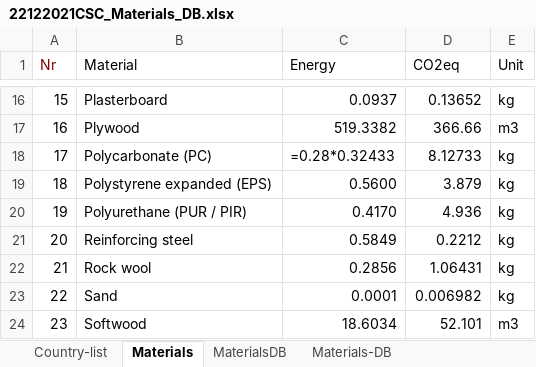
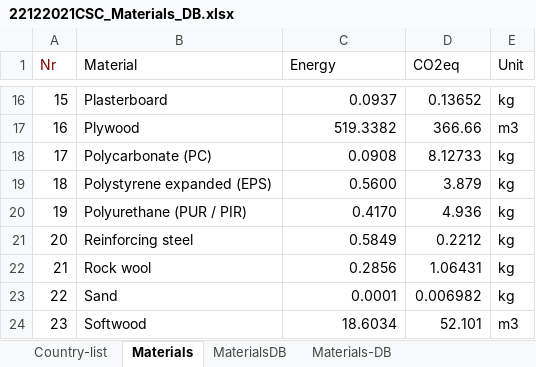
Before and after one commit to AoChem/RA-SustainableConstruction, an Excel workbook: Materials_DB/22122021CSC_Materials_DB.xlsx, sheet Materials, drawn as a sheet; only a part is shown, gaps mark what is left out; values as stored, in another font and other column widths than the file's, no borders; formulas without a stored value are shown as written; the diff names each change by its address in the sheet, - before the commit and + after, or states it on an @@ line.

Commit message:
Updated Materials_DB project, added identifier, wrote a guide in Readme

```diff
--- a/Materials_DB/22122021CSC_Materials_DB.xlsx (sheet Materials)
+++ b/Materials_DB/22122021CSC_Materials_DB.xlsx (sheet Materials)
-C18 (Energy): =0.28*0.32433
+C18 (Energy): 0.0908
```
Also changed, not shown: sheet MaterialsDB, sheet Country-list, sheet Materials-DB, other sheet tabs, 3 other files.
